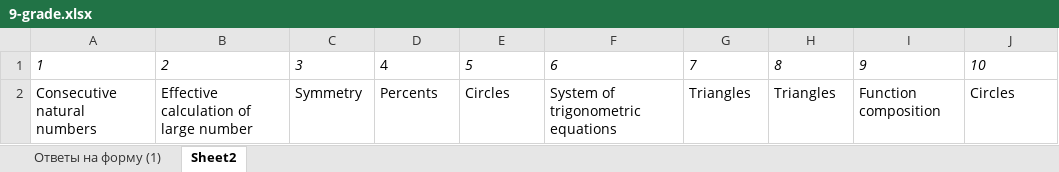
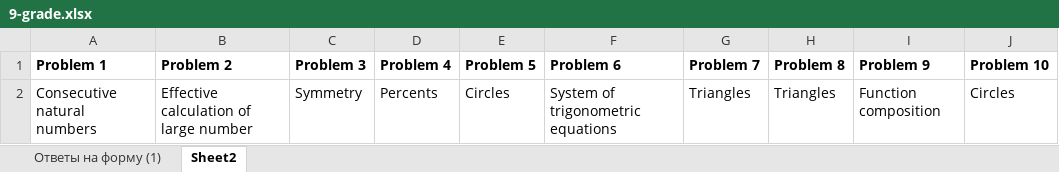
Before and after one commit to adiletmalikov/prob-project, an Excel workbook: data-2023/9-grade.xlsx, sheet Sheet2, drawn as a sheet; values as stored, in another font and other column widths than the file's, no borders; removed rows and columns are numbered as before the commit, all else as after; the diff names each change by its address in the sheet, - before the commit and + after, or states it on an @@ line.

```diff
--- a/data-2023/9-grade.xlsx (sheet Sheet2)
+++ b/data-2023/9-grade.xlsx (sheet Sheet2)
-row 1: 1 | 2 | 3 | 4 | 5 | 6 | 7 | 8 | 9 | 10
+row 1: Problem 1 | Problem 2 | Problem 3 | Problem 4 | Problem 5 | Problem 6 | Problem 7 | Problem 8 | Problem 9 | Problem 10
```
Also changed, not shown: sheet Ответы на форму (1).
